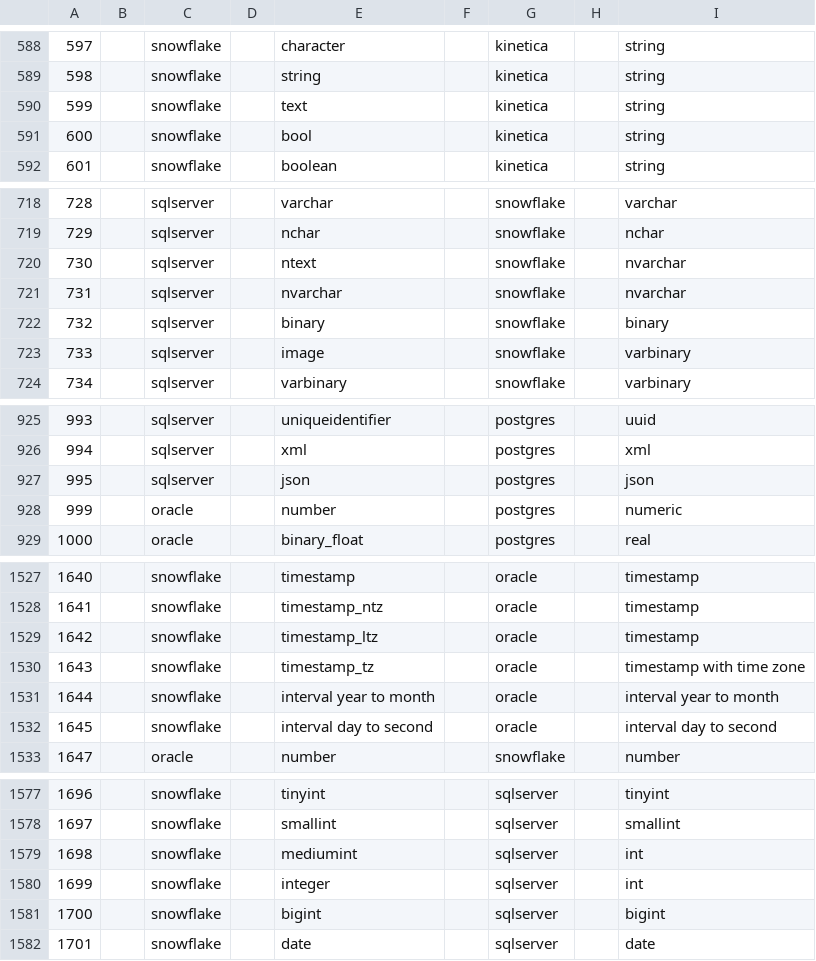
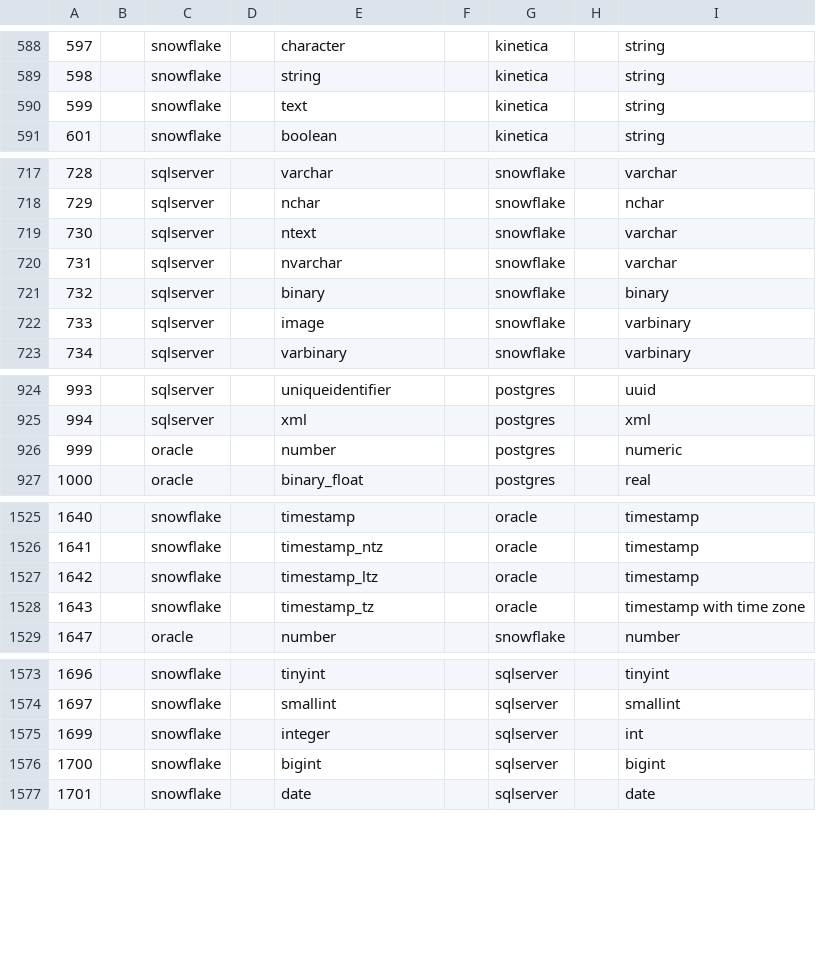
Before and after one commit to AdaptiveScale/rosetta, a CSV file: translator/src/main/resources/translation_matrix/translation.csv, drawn as a sheet; only a part is shown, gaps mark what is left out; the diff covers the shown part only.

Commit message:
Modified: modified the translation.csv

```diff
--- a/translator/src/main/resources/translation_matrix/translation.csv
+++ b/translator/src/main/resources/translation_matrix/translation.csv
@@ -590,3 +590,2 @@
 599;;snowflake;;text;;kinetica;;string
-600;;snowflake;;bool;;kinetica;;string
 601;;snowflake;;boolean;;kinetica;;string
@@ -719,4 +718,4 @@
 729;;sqlserver;;nchar;;snowflake;;nchar
-730;;sqlserver;;ntext;;snowflake;;nvarchar
-731;;sqlserver;;nvarchar;;snowflake;;nvarchar
+730;;sqlserver;;ntext;;snowflake;;varchar
+731;;sqlserver;;nvarchar;;snowflake;;varchar
 732;;sqlserver;;binary;;snowflake;;binary
@@ -926,3 +925,2 @@
 994;;sqlserver;;xml;;postgres;;xml
-995;;sqlserver;;json;;postgres;;json
 999;;oracle;;number;;postgres;;numeric
@@ -1530,4 +1528,2 @@
 1643;;snowflake;;timestamp_tz;;oracle;;timestamp with time zone
-1644;;snowflake;;interval year to month;;oracle;;interval year to month
-1645;;snowflake;;interval day to second;;oracle;;interval day to second
 1647;;oracle;;number;;snowflake;;number
@@ -1578,3 +1574,2 @@
 1697;;snowflake;;smallint;;sqlserver;;smallint
-1698;;snowflake;;mediumint;;sqlserver;;int
 1699;;snowflake;;integer;;sqlserver;;int
```
Also changed, not shown: 3 edited cells elsewhere in this file.
